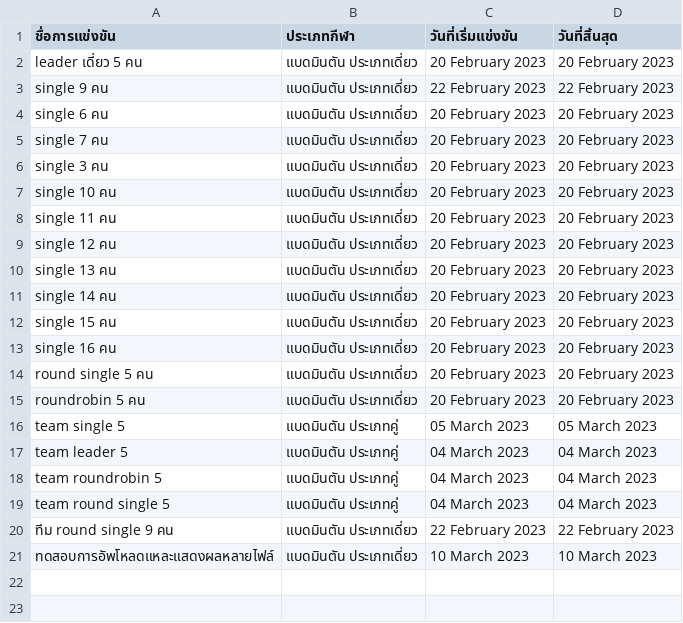
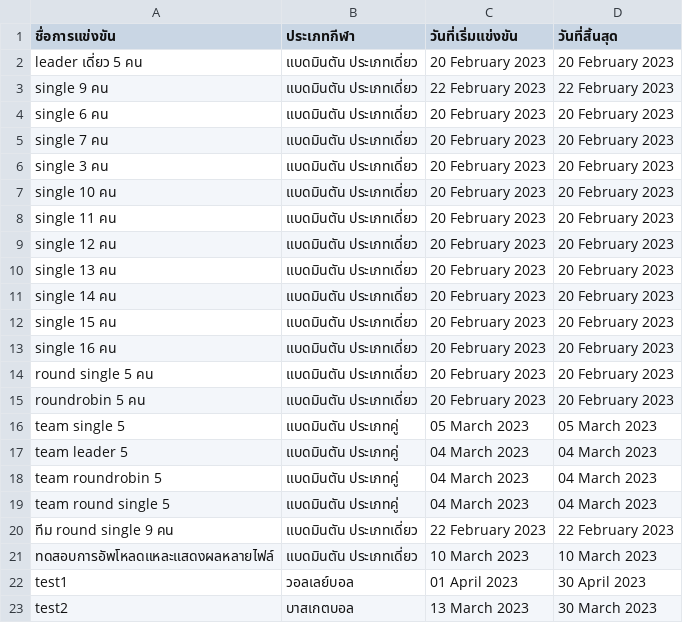
Before and after one commit to Faerissia/Sport-management-of-RMUTT-Games, a CSV file: assets/data.csv, drawn as a sheet.

Commit message:
befor clone test

```diff
--- a/assets/data.csv
+++ b/assets/data.csv
@@ -21 +21,3 @@ team round single 5,แบดมินตัน ประเภทคู่,04 M
 ทดสอบการอัพโหลดแหละแสดงผลหลายไฟล์,แบดมินตัน ประเภทเดี่ยว,10 March 2023,10 March 2023
+test1,วอลเลย์บอล,01 April 2023,30 April 2023
+test2,บาสเกตบอล,13 March 2023,30 March 2023
```
Also changed, not shown: 15 other files.
